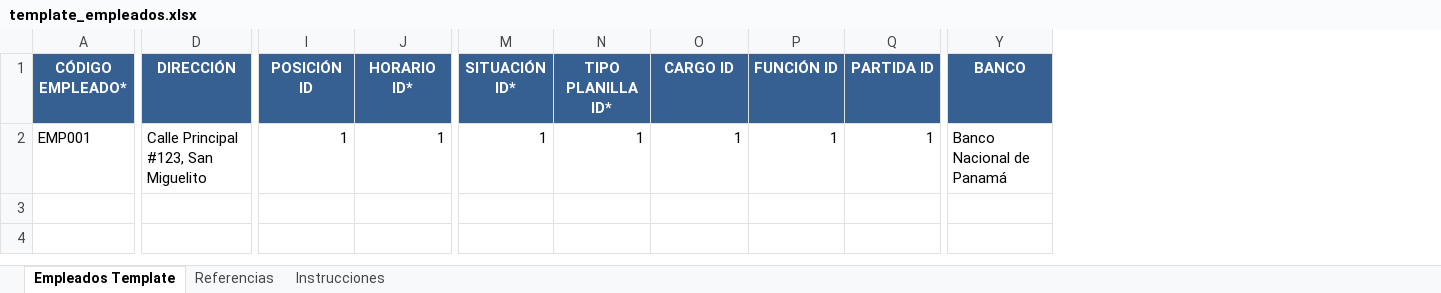
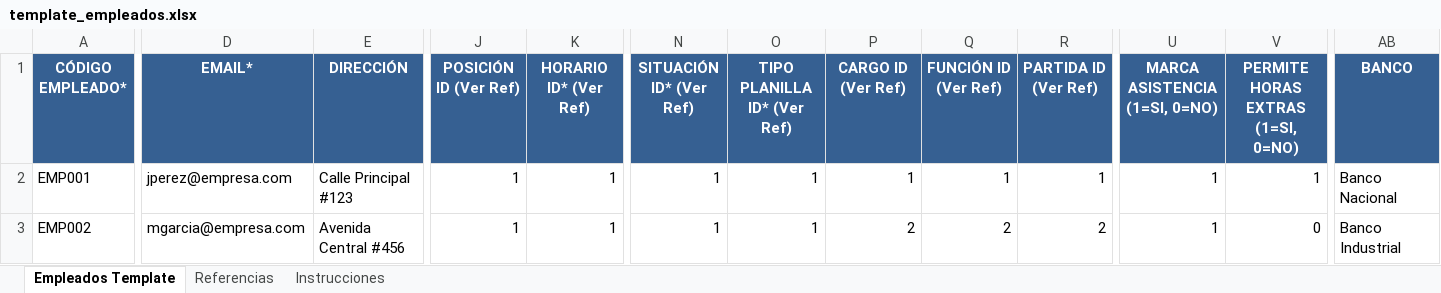
Before and after one commit to hiram-git/planilla-innova, an Excel workbook: template_empleados.xlsx, sheet Empleados Template, drawn as a sheet; only a part is shown, gaps mark what is left out; values as stored, in another font and other column widths than the file's, no borders; removed rows and columns are numbered as before the commit, all else as after; rows hold the shown columns only; the diff names each change by its address in the sheet, - before the commit and + after, or states it on an @@ line.

Commit message:
Fix: improve employee Excel import reliability and tenant compatibility
  - Fix data type compatibility for employee creation in tenant databases
  - Improve validation error messages with specific column references
  - Skip empty rows automatically to prevent false validation errors
  - Update Excel templates with valid reference IDs from tenant database
  - Add debug logging for troubleshooting import issues in multi-tenant environments

  This ensures successful employee imports in newly created tenant databases
  with accurate validation feedback and proper data mapping.

  Related: v3.5.9 Employee Import System

```diff
--- a/template_empleados.xlsx (sheet Empleados Template)
+++ b/template_empleados.xlsx (sheet Empleados Template)
+column D (EMAIL*), row 2: jperez@empresa.com
-column M (SITUACIÓN ID*), row 2: 1
+column R (PARTIDA ID (Ver Ref)), row 2: 1
+column U (MARCA ASISTENCIA (1=SI, 0=NO)), row 2: 1
+column V, rows 1-2: PERMITE HORAS EXTRAS (1=SI, 0=NO) | 1
-J1: POSICIÓN ID
+J1: POSICIÓN ID (Ver Ref)
-K1: HORARIO ID*
+K1: HORARIO ID* (Ver Ref)
-N1: TIPO PLANILLA ID*
+N1: SITUACIÓN ID* (Ver Ref)
-O1: CARGO ID
+O1: TIPO PLANILLA ID* (Ver Ref)
-P1: FUNCIÓN ID
+P1: CARGO ID (Ver Ref)
-Q1: PARTIDA ID
+Q1: FUNCIÓN ID (Ver Ref)
-E2 (DIRECCIÓN): Calle Principal #123, San Miguelito
+E2 (DIRECCIÓN): Calle Principal #123
-AB2 (BANCO): Banco Nacional de Panamá
+AB2 (BANCO): Banco Nacional
+row 3: EMP002 | mgarcia@empresa.com | Avenida Central #456 | 1 | 1 | 1 | 1 | 2 | 2 | 2 | 1 | 0 | Banco Industrial
```
Also changed, not shown: sheet Referencias, sheet Instrucciones, public/template_empleados.xlsx, 12 other files.
